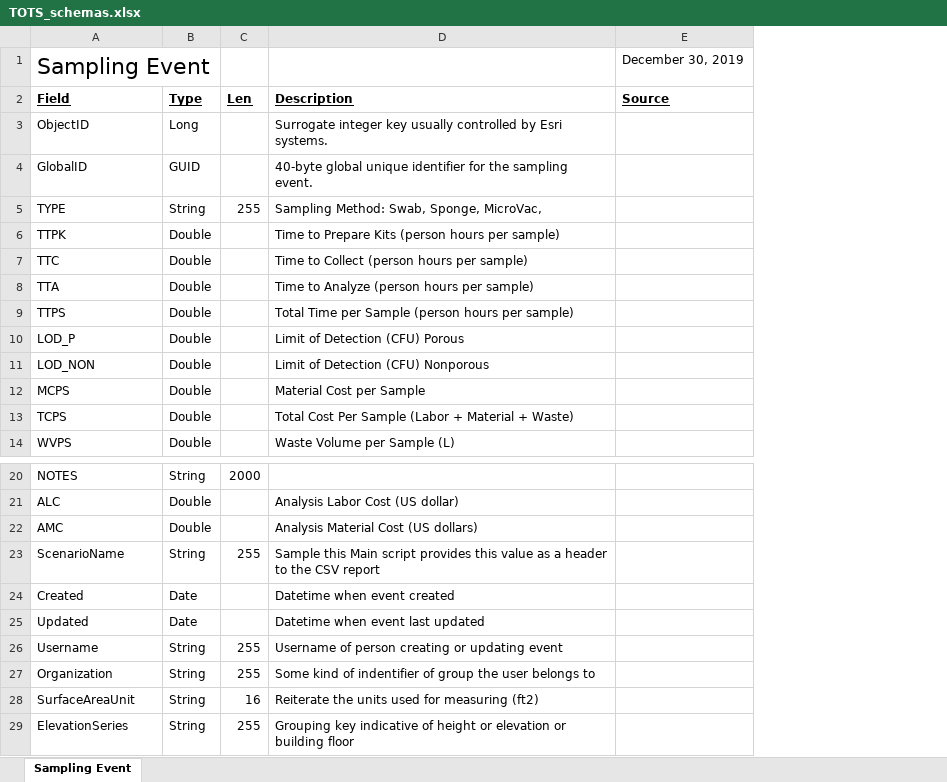
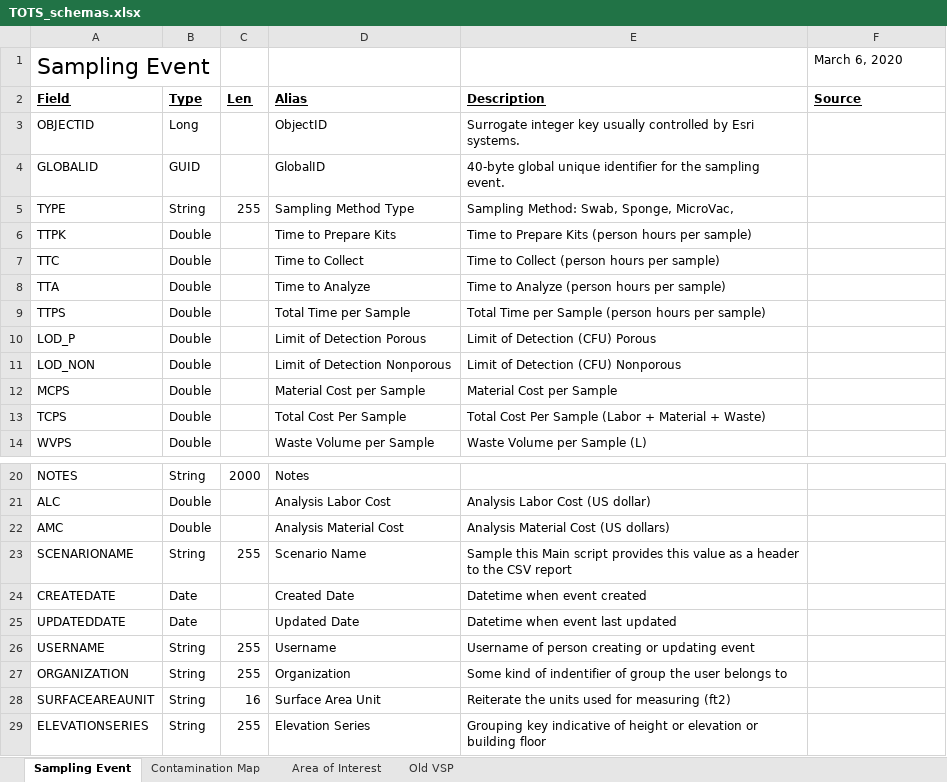
Before and after one commit to USEPA/Trade-off_Tool_for_Sampling, an Excel workbook: other_resources/doc/TOTS_schemas.xlsx, sheet Sampling Event, drawn as a sheet; only a part is shown, gaps mark what is left out; values as stored, in another font and other column widths than the file's, no borders; addresses are those after the commit; the diff names each change by its address in the sheet, - before the commit and + after, or states it on an @@ line.

Commit message:
Remove SampleThis

```diff
--- a/other_resources/doc/TOTS_schemas.xlsx (sheet Sampling Event)
+++ b/other_resources/doc/TOTS_schemas.xlsx (sheet Sampling Event)
+sheet tab: Contamination Map
+sheet tab: Area of Interest
+sheet tab: Old VSP
+column D (Alias), rows 3-14: ObjectID | GlobalID | Sampling Method Type | Time to Prepare Kits | Time to Collect | Time to Analyze | Total Time per Sample | Limit of Detection Porous | Limit of Detection Nonporous | Material Cost per Sample | Total Cost Per Sample | Waste Volume per Sample; rows 20-29: Notes | Analysis Labor Cost | Analysis Material Cost | Scenario Name | Created Date | Updated Date | Username | Organization | Surface Area Unit | Elevation Series
-F1 (Source): December 30, 2019
+F1 (Source): March 6, 2020
-A3 (Field): ObjectID
+A3 (Field): OBJECTID
-A4 (Field): GlobalID
+A4 (Field): GLOBALID
-A23 (Field): ScenarioName
+A23 (Field): SCENARIONAME
-A24 (Field): Created
+A24 (Field): CREATEDATE
-A25 (Field): Updated
+A25 (Field): UPDATEDDATE
-A26 (Field): Username
+A26 (Field): USERNAME
-A27 (Field): Organization
+A27 (Field): ORGANIZATION
-A28 (Field): SurfaceAreaUnit
+A28 (Field): SURFACEAREAUNIT
-A29 (Field): ElevationSeries
+A29 (Field): ELEVATIONSERIES
```
Also changed, not shown: 8 other files.
